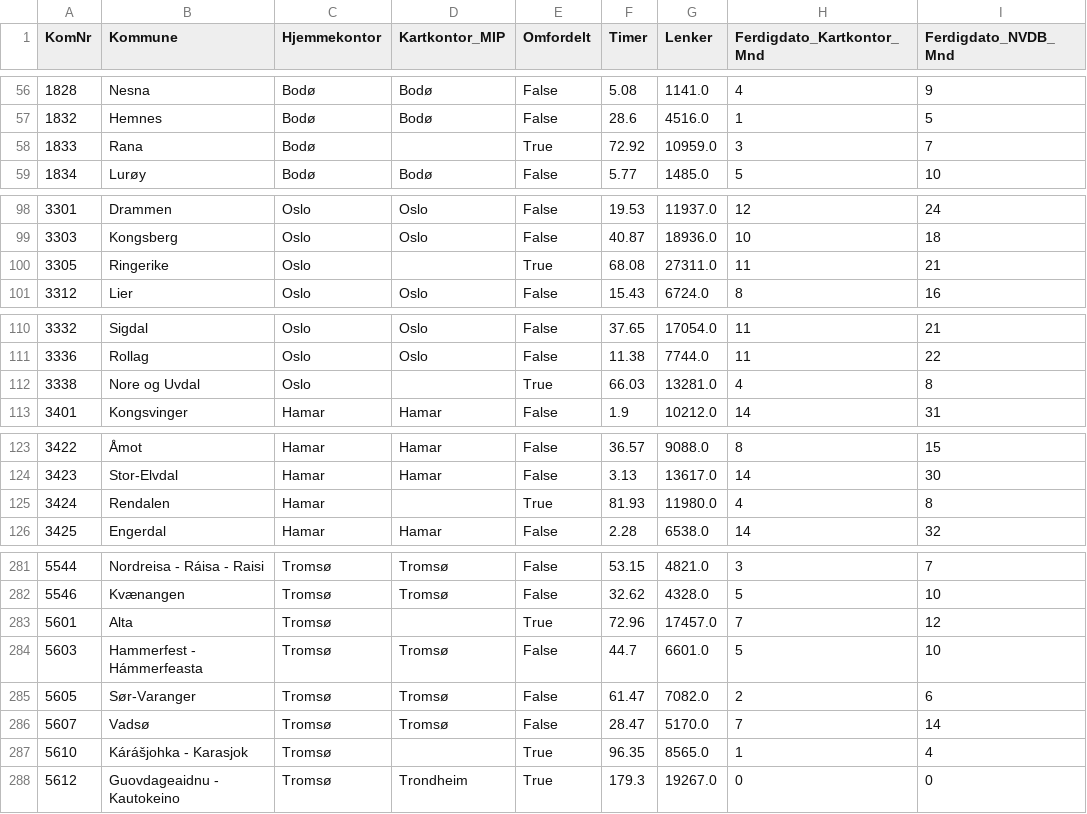
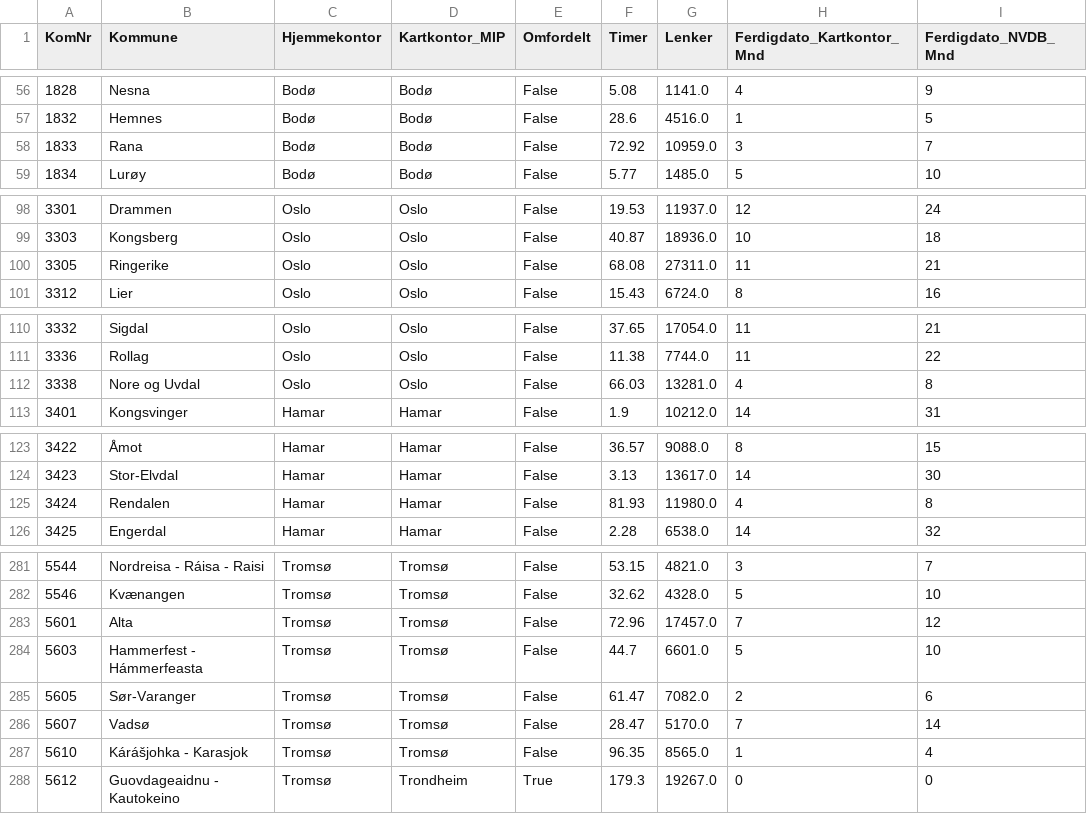
Before and after one commit to LOG650/G16-lotte-individuell, a CSV file: 004 data/processed_data/mip_sensitivitet_S5_Alle_minus50_Samferdsel_96.csv, drawn as a sheet; only a part is shown, gaps mark what is left out; the diff covers the shown part only.

```diff
--- a/004 data/processed_data/mip_sensitivitet_S5_Alle_minus50_Samferdsel_96.csv
+++ b/004 data/processed_data/mip_sensitivitet_S5_Alle_minus50_Samferdsel_96.csv
@@ -57,3 +57,3 @@ KomNr,Kommune,Hjemmekontor,Kartkontor_MIP,Omfordelt,Timer,Lenker,Ferdigdato_Kart
 1832,Hemnes,Bodø,Bodø,False,28.6,4516.0,1,5
-1833,Rana,Bodø,,True,72.92,10959.0,3,7
+1833,Rana,Bodø,Bodø,False,72.92,10959.0,3,7
 1834,Lurøy,Bodø,Bodø,False,5.77,1485.0,5,10
@@ -99,3 +99,3 @@ KomNr,Kommune,Hjemmekontor,Kartkontor_MIP,Omfordelt,Timer,Lenker,Ferdigdato_Kart
 3303,Kongsberg,Oslo,Oslo,False,40.87,18936.0,10,18
-3305,Ringerike,Oslo,,True,68.08,27311.0,11,21
+3305,Ringerike,Oslo,Oslo,False,68.08,27311.0,11,21
 3312,Lier,Oslo,Oslo,False,15.43,6724.0,8,16
@@ -111,3 +111,3 @@ KomNr,Kommune,Hjemmekontor,Kartkontor_MIP,Omfordelt,Timer,Lenker,Ferdigdato_Kart
 3336,Rollag,Oslo,Oslo,False,11.38,7744.0,11,22
-3338,Nore og Uvdal,Oslo,,True,66.03,13281.0,4,8
+3338,Nore og Uvdal,Oslo,Oslo,False,66.03,13281.0,4,8
 3401,Kongsvinger,Hamar,Hamar,False,1.9,10212.0,14,31
@@ -124,3 +124,3 @@ KomNr,Kommune,Hjemmekontor,Kartkontor_MIP,Omfordelt,Timer,Lenker,Ferdigdato_Kart
 3423,Stor-Elvdal,Hamar,Hamar,False,3.13,13617.0,14,30
-3424,Rendalen,Hamar,,True,81.93,11980.0,4,8
+3424,Rendalen,Hamar,Hamar,False,81.93,11980.0,4,8
 3425,Engerdal,Hamar,Hamar,False,2.28,6538.0,14,32
@@ -282,3 +282,3 @@ KomNr,Kommune,Hjemmekontor,Kartkontor_MIP,Omfordelt,Timer,Lenker,Ferdigdato_Kart
 5546,Kvænangen,Tromsø,Tromsø,False,32.62,4328.0,5,10
-5601,Alta,Tromsø,,True,72.96,17457.0,7,12
+5601,Alta,Tromsø,Tromsø,False,72.96,17457.0,7,12
 5603,Hammerfest - Hámmerfeasta,Tromsø,Tromsø,False,44.7,6601.0,5,10
@@ -286,3 +286,3 @@ KomNr,Kommune,Hjemmekontor,Kartkontor_MIP,Omfordelt,Timer,Lenker,Ferdigdato_Kart
 5607,Vadsø,Tromsø,Tromsø,False,28.47,5170.0,7,14
-5610,Kárášjohka - Karasjok,Tromsø,,True,96.35,8565.0,1,4
+5610,Kárášjohka - Karasjok,Tromsø,Tromsø,False,96.35,8565.0,1,4
 5612,Guovdageaidnu - Kautokeino,Tromsø,Trondheim,True,179.3,19267.0,0,0
```
Also changed, not shown: 4 edited cells elsewhere in this file, 004 data/processed_data/mip_sensitivitet_S1_Trondheim50_Basis_85.csv, 004 data/processed_data/mip_sensitivitet_S1_Trondheim50_Samferdsel_96.csv, 20 other files.
